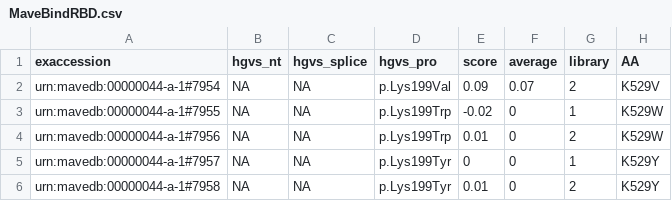
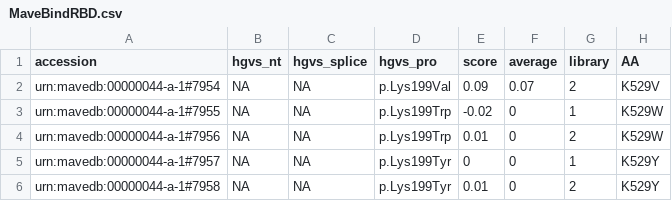
Before and after one commit to jonas-fuchs/virHEAT, a CSV file: example_mave_data/MaveBindRBD.csv, drawn as a sheet; only a part is shown.

```diff
--- a/example_mave_data/MaveBindRBD.csv
+++ b/example_mave_data/MaveBindRBD.csv
@@ -1,2 +1,2 @@
-exaccession,hgvs_nt,hgvs_splice,hgvs_pro,score,average,library,AA
+accession,hgvs_nt,hgvs_splice,hgvs_pro,score,average,library,AA
 urn:mavedb:00000044-a-1#7954,NA,NA,p.Lys199Val,0.09,0.07,2,K529V
```
Also changed, not shown: 1 other file.
